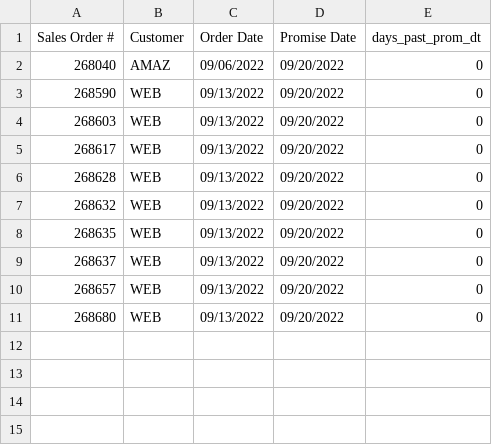
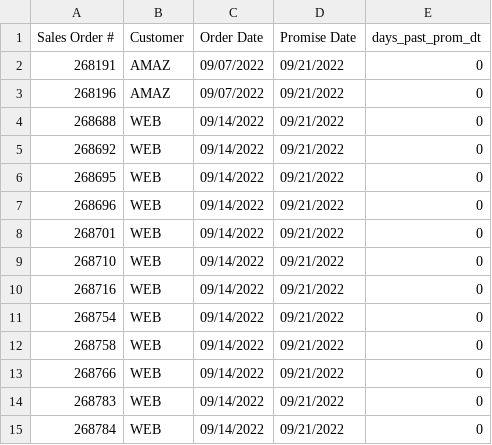
Before and after one commit to famcomfg/pi, a CSV file: out_dso_wrse_qoh_gt0_amaz_web_summ_dash.csv, drawn as a sheet.

```diff
--- a/out_dso_wrse_qoh_gt0_amaz_web_summ_dash.csv
+++ b/out_dso_wrse_qoh_gt0_amaz_web_summ_dash.csv
@@ -1,11 +1,15 @@
 Sales Order #,Customer,Order Date,Promise Date,days_past_prom_dt
-268040,AMAZ,09/06/2022,09/20/2022,0
-268590,WEB,09/13/2022,09/20/2022,0
-268603,WEB,09/13/2022,09/20/2022,0
-268617,WEB,09/13/2022,09/20/2022,0
-268628,WEB,09/13/2022,09/20/2022,0
-268632,WEB,09/13/2022,09/20/2022,0
-268635,WEB,09/13/2022,09/20/2022,0
-268637,WEB,09/13/2022,09/20/2022,0
-268657,WEB,09/13/2022,09/20/2022,0
-268680,WEB,09/13/2022,09/20/2022,0
+268191,AMAZ,09/07/2022,09/21/2022,0
+268196,AMAZ,09/07/2022,09/21/2022,0
+268688,WEB,09/14/2022,09/21/2022,0
+268692,WEB,09/14/2022,09/21/2022,0
+268695,WEB,09/14/2022,09/21/2022,0
+268696,WEB,09/14/2022,09/21/2022,0
+268701,WEB,09/14/2022,09/21/2022,0
+268710,WEB,09/14/2022,09/21/2022,0
+268716,WEB,09/14/2022,09/21/2022,0
+268754,WEB,09/14/2022,09/21/2022,0
+268758,WEB,09/14/2022,09/21/2022,0
+268766,WEB,09/14/2022,09/21/2022,0
+268783,WEB,09/14/2022,09/21/2022,0
+268784,WEB,09/14/2022,09/21/2022,0
```
Also changed, not shown: out_dso_wrse_qoh_gt0_amaz_web_dtl_dash.csv, out_dso_wrse_qoh_gt0_dtl_dash.csv, 1 other file.
